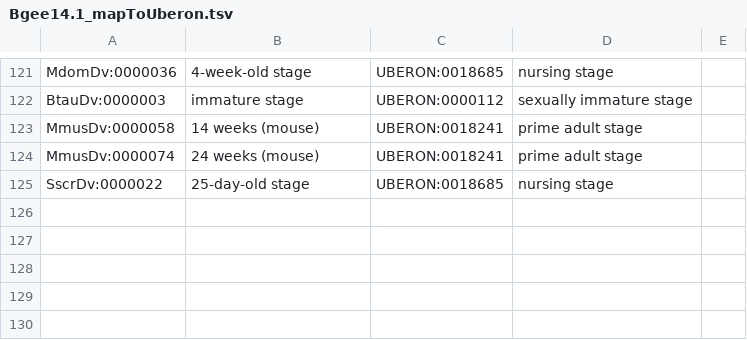
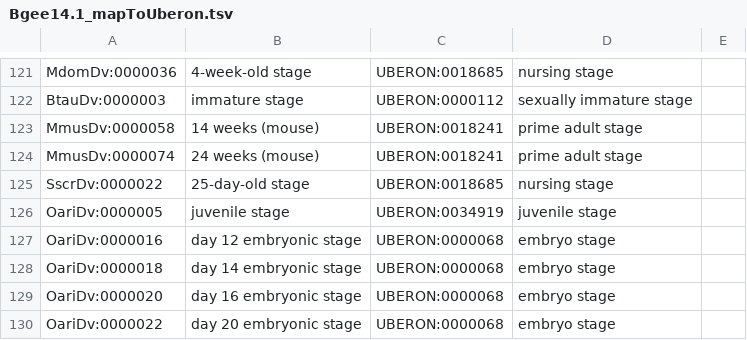
Before and after one commit to BgeeDB/bgee_pipeline, a TSV file: source_files/RNA_Seq/Bgee14.1_mapToUberon.tsv, drawn as a sheet; only a part is shown, gaps mark what is left out.

Commit message:
Add more extra mapping for OariDv

```diff
--- a/source_files/RNA_Seq/Bgee14.1_mapToUberon.tsv
+++ b/source_files/RNA_Seq/Bgee14.1_mapToUberon.tsv
@@ -125 +125,6 @@ MmusDv:0000074	24 weeks (mouse)	UBERON:0018241	prime adult stage
 SscrDv:0000022	25-day-old stage	UBERON:0018685	nursing stage	
+OariDv:0000005	juvenile stage	UBERON:0034919	juvenile stage	
+OariDv:0000016	day 12 embryonic stage	UBERON:0000068	embryo stage	
+OariDv:0000018	day 14 embryonic stage	UBERON:0000068	embryo stage	
+OariDv:0000020	day 16 embryonic stage	UBERON:0000068	embryo stage	
+OariDv:0000022	day 20 embryonic stage	UBERON:0000068	embryo stage	
```
